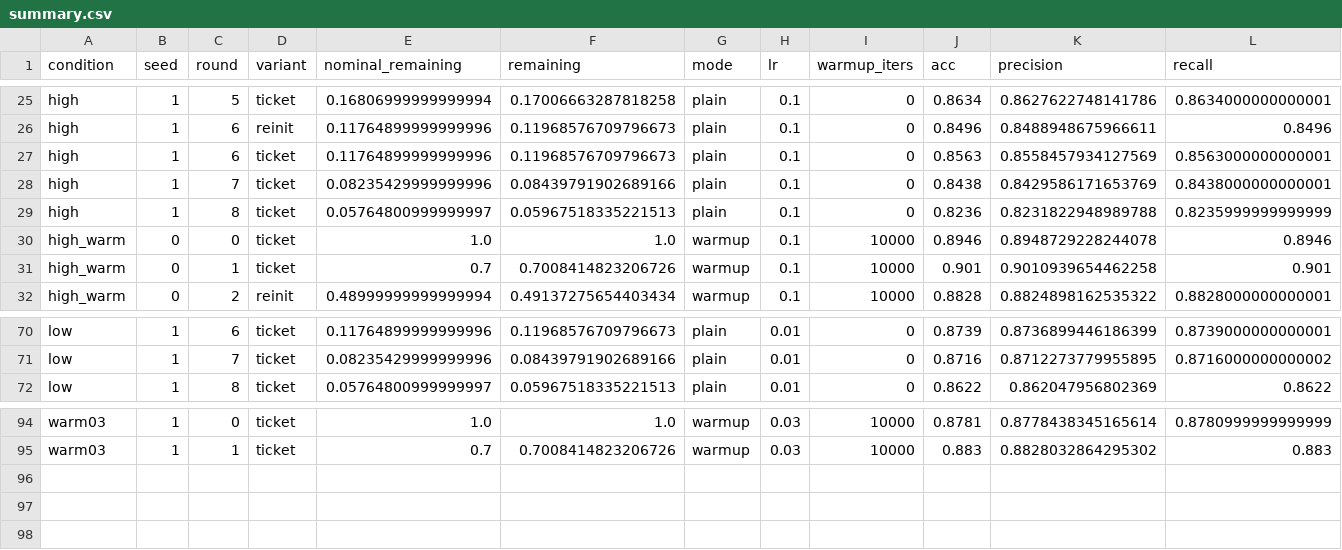
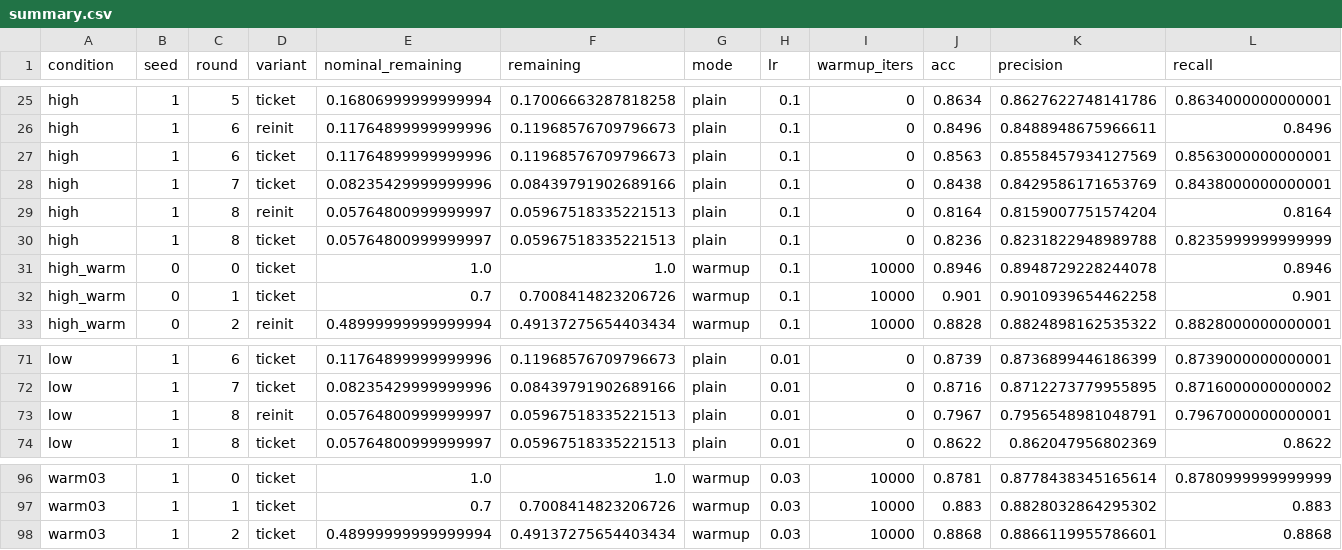
Before and after one commit to kneat2448/LTH-ML-final, a CSV file: results/summary.csv, drawn as a sheet; only a part is shown, gaps mark what is left out; rows hold the shown columns only; the diff names each change by its address in the sheet, - before the commit and + after, or states it on an @@ line.

```diff
--- a/results/summary.csv
+++ b/results/summary.csv
+row 29: high | 1 | 8 | reinit | 0.05764800999999997 | 0.05967518335221513 | plain | 0.1 | 0 | 0.8164 | 0.8159007751574204 | 0.8164
+row 73: low | 1 | 8 | reinit | 0.05764800999999997 | 0.05967518335221513 | plain | 0.01 | 0 | 0.7967 | 0.7956548981048791 | 0.7967000000000001
+row 98: warm03 | 1 | 2 | ticket | 0.48999999999999994 | 0.49137275654403434 | warmup | 0.03 | 10000 | 0.8868 | 0.8866119955786601 | 0.8868
```
Also changed, not shown: results/ticket_advantage.csv, 4 other files.
